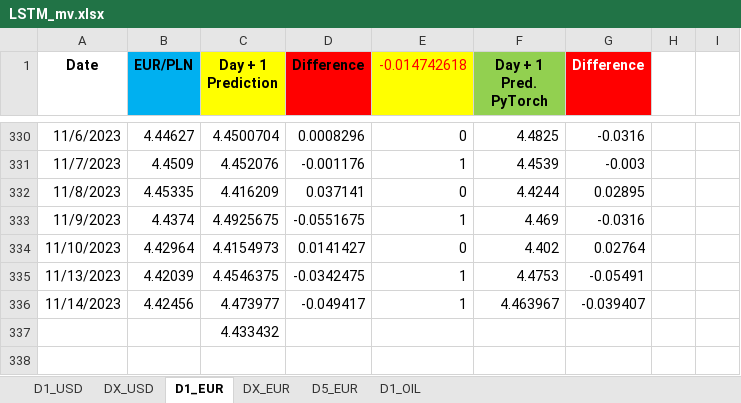
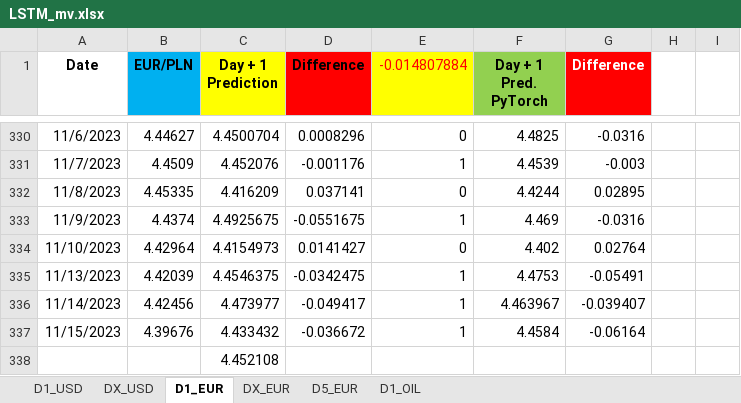
Before and after one commit to Mike7205/comm_t9, an Excel workbook: LSTM_mv.xlsx, sheet D1_EUR, drawn as a sheet; only a part is shown, gaps mark what is left out; values as stored, in another font and other column widths than the file's, no borders; addresses are those after the commit; the diff names each change by its address in the sheet, - before the commit and + after, or states it on an @@ line.

```diff
--- a/LSTM_mv.xlsx (sheet D1_EUR)
+++ b/LSTM_mv.xlsx (sheet D1_EUR)
-E1: -0.014742618
+E1: -0.014807884
+row 337: 11/15/2023 | 4.39676 | 4.433432 | -0.036672 | 1 | 4.4584 | -0.06164
-C338 (Day + 1 Prediction): 4.433432
+C338 (Day + 1 Prediction): 4.452108
```
Also changed, not shown: sheet D1_OIL, sheet D1_USD, sheet D5_EUR.
